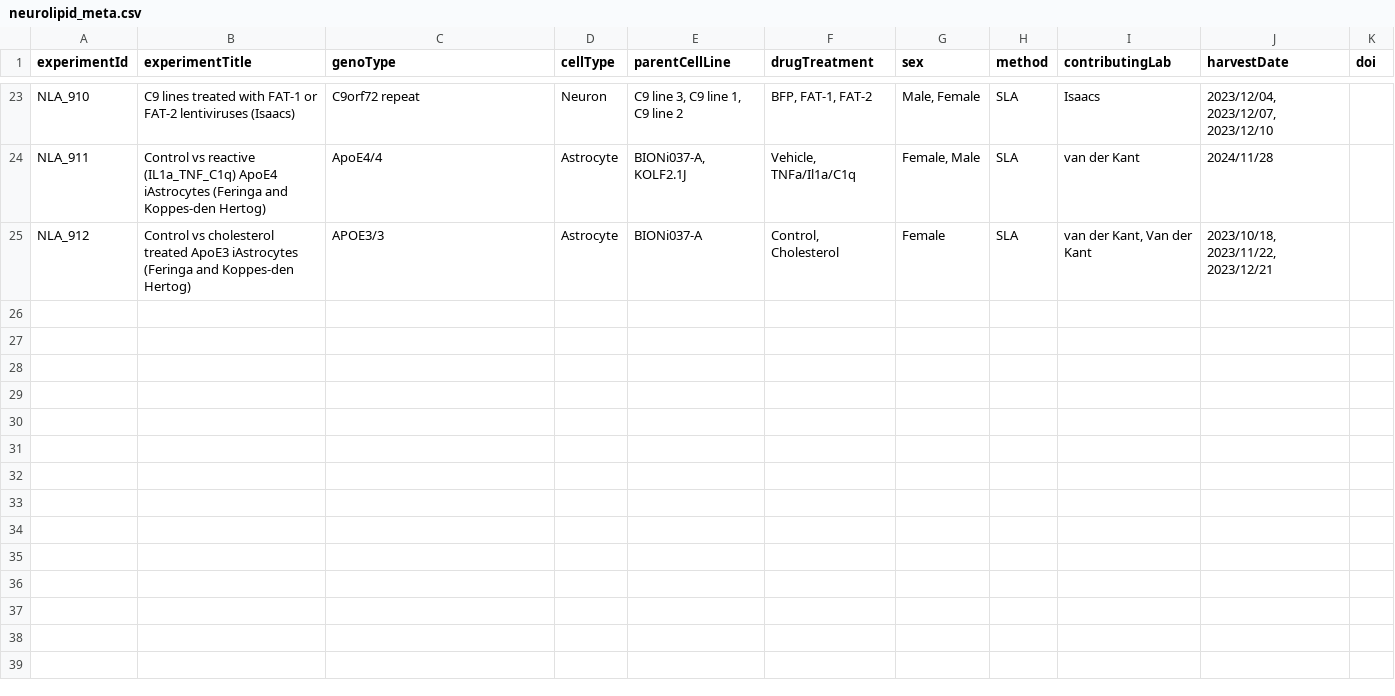
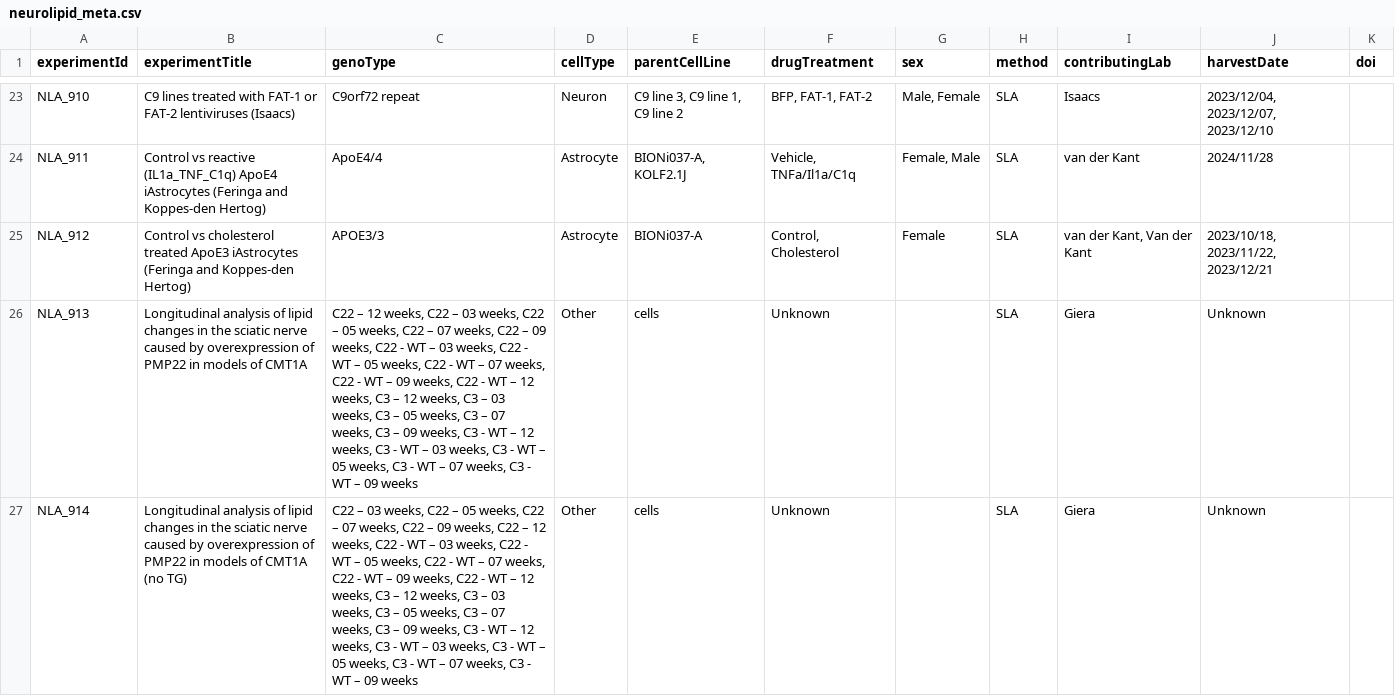
Before and after one commit to CPM-Metabolomics-Lipidomics/neurolipidatlas, a CSV file: neurolipid_meta.csv, drawn as a sheet; only a part is shown, gaps mark what is left out; the diff names each change by its address in the sheet, - before the commit and + after, or states it on an @@ line.

Commit message:
Added 2 datasets for Tom.

```diff
--- a/neurolipid_meta.csv
+++ b/neurolipid_meta.csv
+row 26: NLA_913 | Longitudinal analysis of lipid changes in the sciatic nerve caused by overexpression of PMP22 in models of CMT1A | C22 – 12 weeks, C22 – 03 weeks, C22 – 05 weeks, C22 – 07 weeks, C22 – 09 weeks, C22 - WT – 03 weeks, C22 - WT – 05 weeks, C22 - WT – 07 weeks, C22 - WT – 09 weeks, C22 - WT – 12 weeks, C3 – 12 weeks, C3 – 03 weeks, C3 – 05 weeks, C3 – 07 weeks, C3 – 09 weeks, C3 - WT – 12 weeks, C3 - WT – 03 weeks, C3 - WT – 05 weeks, C3 - WT – 07 weeks, C3 - WT – 09 weeks | Other | cells | Unknown |  | SLA | Giera | Unknown
+row 27: NLA_914 | Longitudinal analysis of lipid changes in the sciatic nerve caused by overexpression of PMP22 in models of CMT1A (no TG) | C22 – 03 weeks, C22 – 05 weeks, C22 – 07 weeks, C22 – 09 weeks, C22 – 12 weeks, C22 - WT – 03 weeks, C22 - WT – 05 weeks, C22 - WT – 07 weeks, C22 - WT – 09 weeks, C22 - WT – 12 weeks, C3 – 12 weeks, C3 – 03 weeks, C3 – 05 weeks, C3 – 07 weeks, C3 – 09 weeks, C3 - WT – 12 weeks, C3 - WT – 03 weeks, C3 - WT – 05 weeks, C3 - WT – 07 weeks, C3 - WT – 09 weeks | Other | cells | Unknown |  | SLA | Giera | Unknown
```
